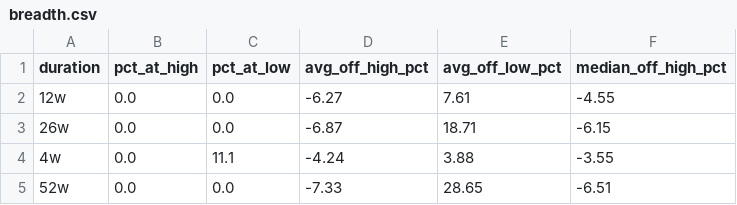
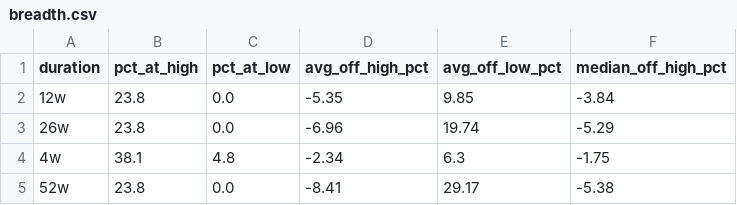
Before and after one commit to jacobyglobal/thechasix-com, a CSV file: data/markethighs/breadth.csv, drawn as a sheet.

```diff
--- a/data/markethighs/breadth.csv
+++ b/data/markethighs/breadth.csv
@@ -1,5 +1,5 @@
 duration,pct_at_high,pct_at_low,avg_off_high_pct,avg_off_low_pct,median_off_high_pct
-12w,0.0,0.0,-6.27,7.61,-4.55
-26w,0.0,0.0,-6.87,18.71,-6.15
-4w,0.0,11.1,-4.24,3.88,-3.55
-52w,0.0,0.0,-7.33,28.65,-6.51
+12w,23.8,0.0,-5.35,9.85,-3.84
+26w,23.8,0.0,-6.96,19.74,-5.29
+4w,38.1,4.8,-2.34,6.3,-1.75
+52w,23.8,0.0,-8.41,29.17,-5.38
```
Also changed, not shown: data/markethighs/detail.csv, data/markethighs/leaderboard.csv, 22 other files.
